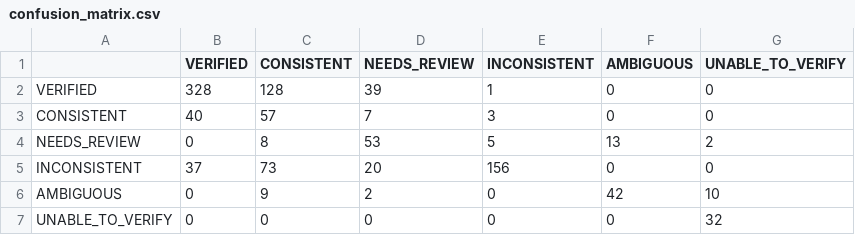
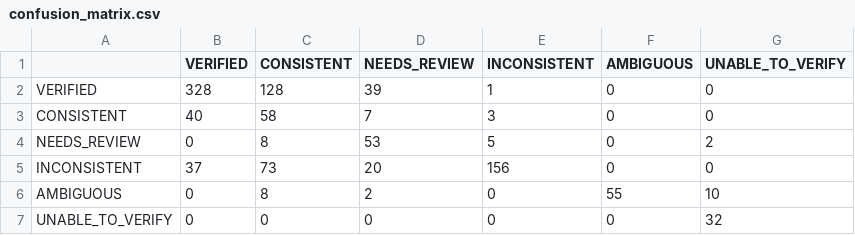
Before and after one commit to maneaditya478-commits/GeoVerify, a CSV file: evaluation/results/confusion_matrix.csv, drawn as a sheet.

```diff
--- a/evaluation/results/confusion_matrix.csv
+++ b/evaluation/results/confusion_matrix.csv
@@ -2,6 +2,6 @@
 VERIFIED,328,128,39,1,0,0
-CONSISTENT,40,57,7,3,0,0
-NEEDS_REVIEW,0,8,53,5,13,2
+CONSISTENT,40,58,7,3,0,0
+NEEDS_REVIEW,0,8,53,5,0,2
 INCONSISTENT,37,73,20,156,0,0
-AMBIGUOUS,0,9,2,0,42,10
+AMBIGUOUS,0,8,2,0,55,10
 UNABLE_TO_VERIFY,0,0,0,0,0,32
```
Also changed, not shown: evaluation/results/metrics.csv, evaluation/results/state_metrics.csv, 49 other files.
